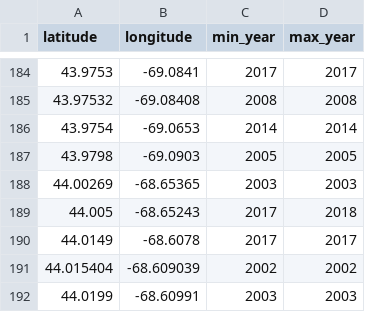
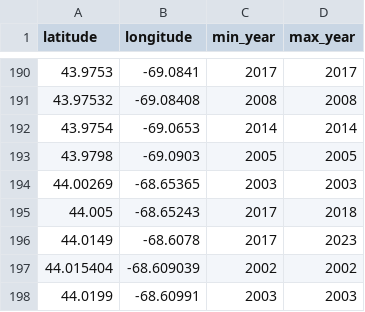
Before and after one commit to jebyrnes/nw_atlantic_kelp, a CSV file: data/unique_latlongs_time.csv, drawn as a sheet; only a part is shown, gaps mark what is left out; the diff covers the shown part only.

Commit message:
update 2026-07-03 cleaned NWA data that now passed QA/QC

```diff
--- a/data/unique_latlongs_time.csv
+++ b/data/unique_latlongs_time.csv
@@ -189,3 +195,3 @@ latitude,longitude,min_year,max_year
 44.005,-68.65243,2017,2018
-44.0149,-68.6078,2017,2017
+44.0149,-68.6078,2017,2023
 44.015404,-68.609039,2002,2002
```
Also changed, not shown: 9 added rows, 6 removed rows and 2 edited cells elsewhere in this file, 2 other files.
